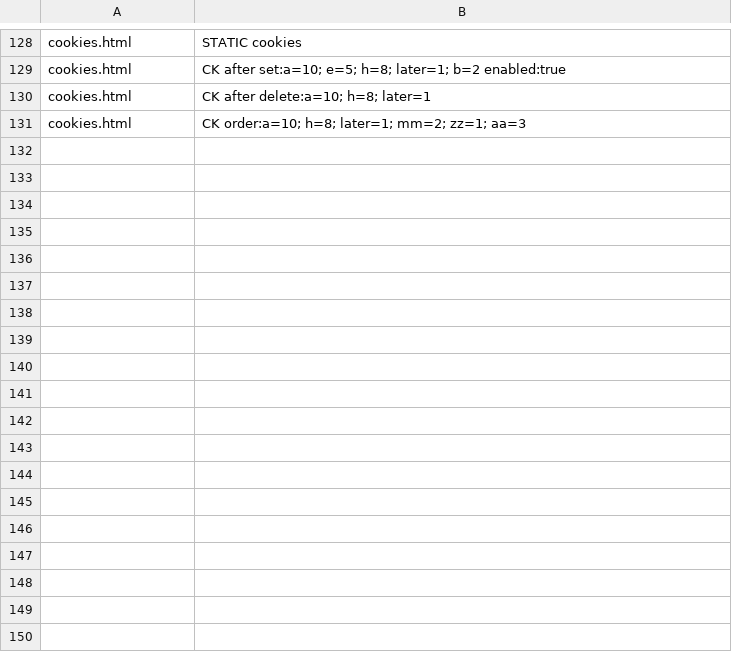
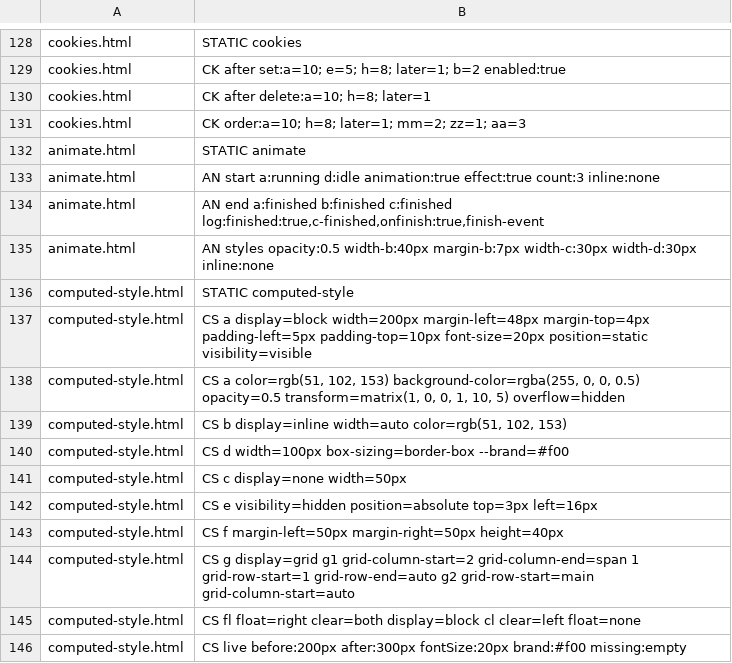
Before and after one commit to stevenahhh/render, a TSV file: examples/webapp/EXPECTED.tsv, drawn as a sheet; only a part is shown, gaps mark what is left out.

Commit message:
Resolve getComputedStyle values from the style and the layout
examples/webapp/computed-style.html 11/11 markers as WebKit, float, clear and grid placement included. Apple's global header reads computed styles: its nav items now sit where WebKit puts them (.globalnav-item-apple 142.0 wide 30, was 14; .globalnav-bag at 1108.0, was 1124.0), which changes the apple_top and apple_boxes golden cases.

```diff
--- a/examples/webapp/EXPECTED.tsv
+++ b/examples/webapp/EXPECTED.tsv
@@ -131 +131,16 @@ cookies.html	CK after delete:a=10; h=8; later=1
 cookies.html	CK order:a=10; h=8; later=1; mm=2; zz=1; aa=3
+animate.html	STATIC animate
+animate.html	AN start a:running d:idle animation:true effect:true count:3 inline:none
+animate.html	AN end a:finished b:finished c:finished log:finished:true,c-finished,onfinish:true,finish-event
+animate.html	AN styles opacity:0.5 width-b:40px margin-b:7px width-c:30px width-d:30px inline:none
+computed-style.html	STATIC computed-style
+computed-style.html	CS a display=block width=200px margin-left=48px margin-top=4px padding-left=5px padding-top=10px font-size=20px position=static visibility=visible
+computed-style.html	CS a color=rgb(51, 102, 153) background-color=rgba(255, 0, 0, 0.5) opacity=0.5 transform=matrix(1, 0, 0, 1, 10, 5) overflow=hidden
+computed-style.html	CS b display=inline width=auto color=rgb(51, 102, 153)
+computed-style.html	CS d width=100px box-sizing=border-box --brand=#f00
+computed-style.html	CS c display=none width=50px
+computed-style.html	CS e visibility=hidden position=absolute top=3px left=16px
+computed-style.html	CS f margin-left=50px margin-right=50px height=40px
+computed-style.html	CS g display=grid g1 grid-column-start=2 grid-column-end=span 1 grid-row-start=1 grid-row-end=auto g2 grid-row-start=main grid-column-start=auto
+computed-style.html	CS fl float=right clear=both display=block cl clear=left float=none
+computed-style.html	CS live before:200px after:300px fontSize:20px brand:#f00 missing:empty
```
Also changed, not shown: 6 other files.
